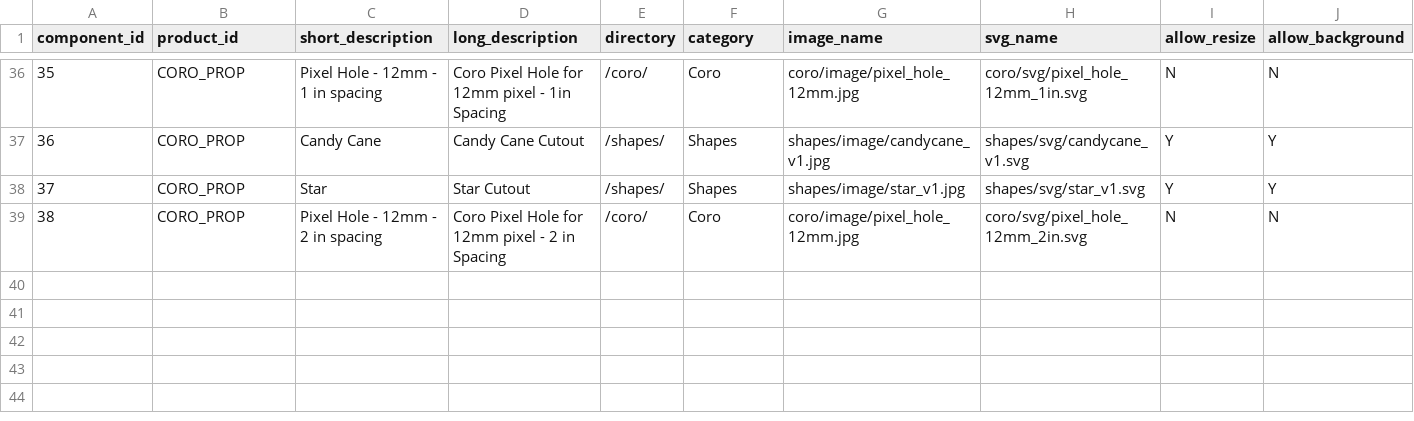
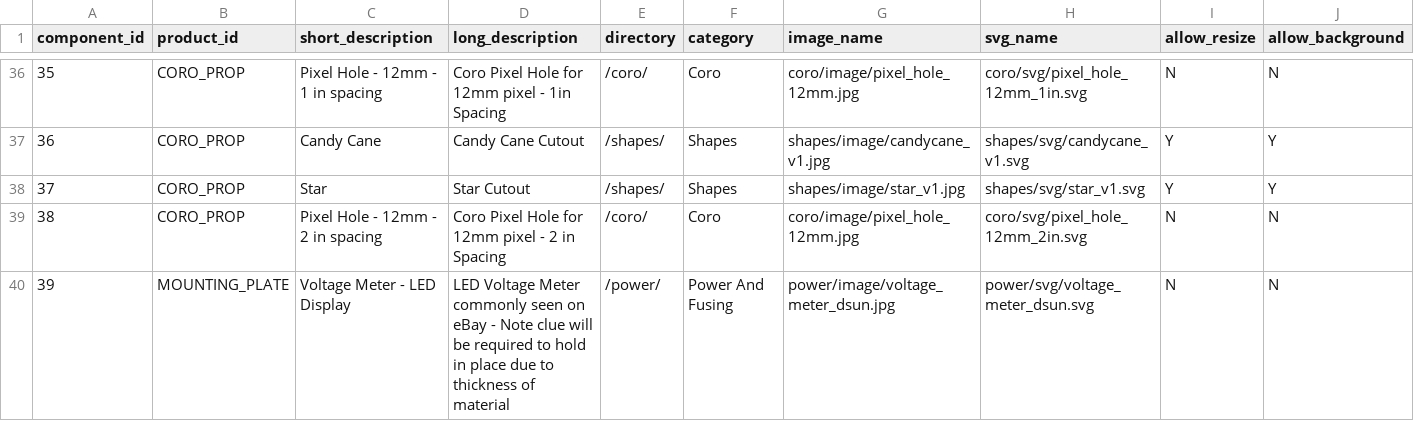
Before and after one commit to jchancel/jdeation-designer, a CSV file: jdeation_component_list.csv, drawn as a sheet; only a part is shown, gaps mark what is left out; rows hold the shown columns only; the diff names each change by its address in the sheet, - before the commit and + after, or states it on an @@ line.

Commit message:
Voltage Meter Add

```diff
--- a/jdeation_component_list.csv
+++ b/jdeation_component_list.csv
+row 40: 39 | MOUNTING_PLATE | Voltage Meter - LED Display | LED Voltage Meter commonly seen on eBay - Note clue will be required to hold in place due to thickness of material | /power/ | Power And Fusing | power/image/voltage_meter_dsun.jpg | power/svg/voltage_meter_dsun.svg | N | N
```
Also changed, not shown: 2 other files.
